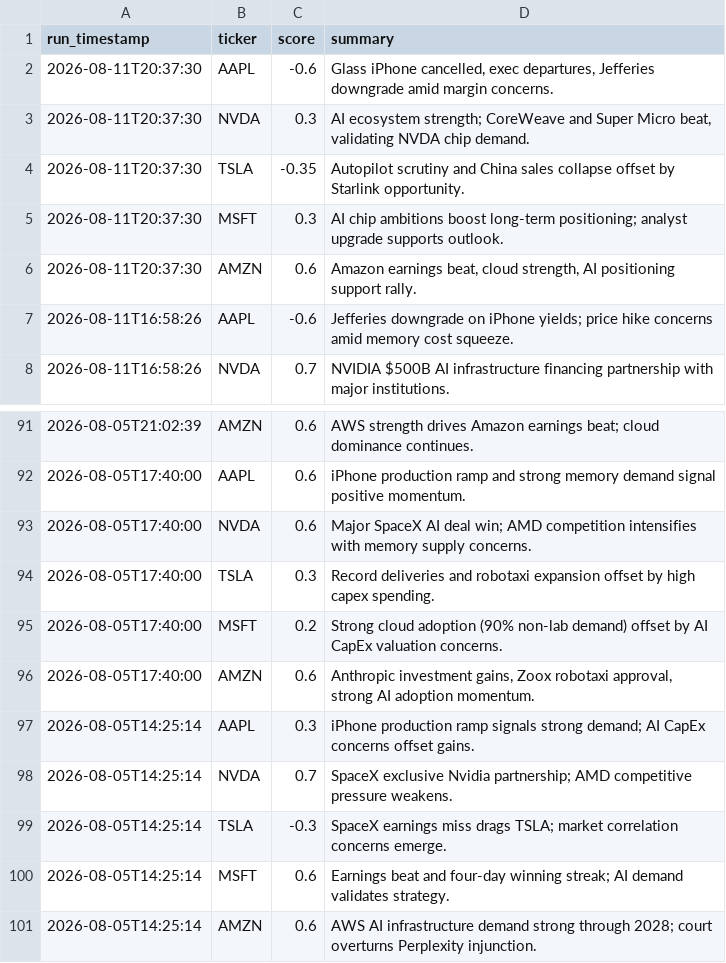
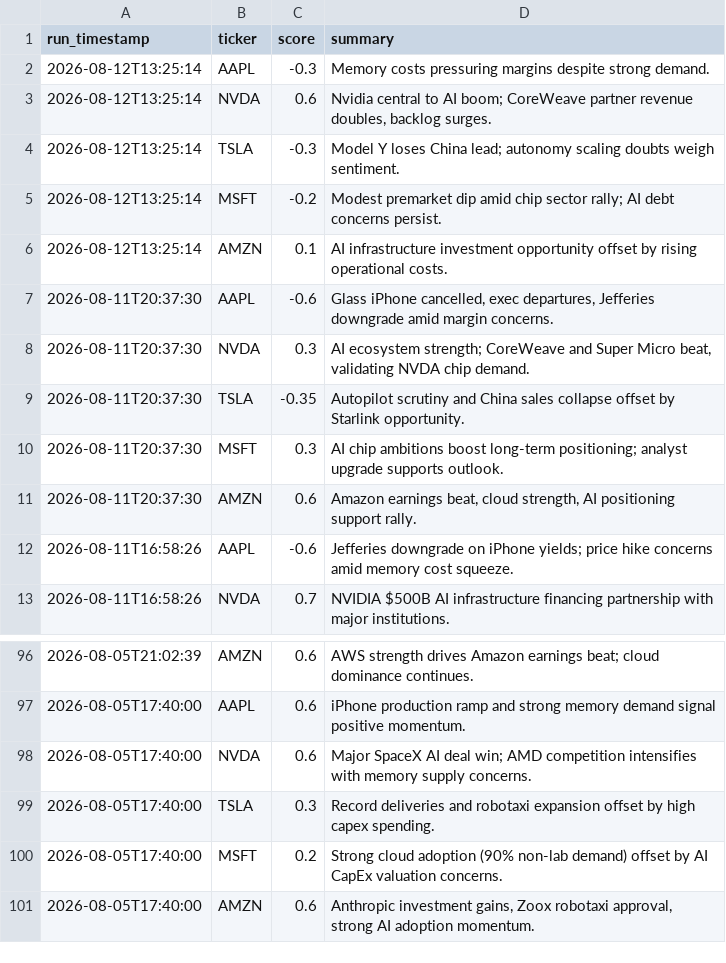
Before and after one commit to williamabrams88-hub/finance---investment-orchestrator, a CSV file: stock-sentiment/reports/scores.csv, drawn as a sheet; only a part is shown, gaps mark what is left out; removed rows and columns are numbered as before the commit, all else as after; the diff names each change by its address in the sheet, - before the commit and + after, or states it on an @@ line.

```diff
--- a/stock-sentiment/reports/scores.csv
+++ b/stock-sentiment/reports/scores.csv
+row 2: 2026-08-12T13:25:14 | AAPL | -0.3 | Memory costs pressuring margins despite strong demand.
+row 3: 2026-08-12T13:25:14 | NVDA | 0.6 | Nvidia central to AI boom; CoreWeave partner revenue doubles, backlog surges.
+row 4: 2026-08-12T13:25:14 | TSLA | -0.3 | Model Y loses China lead; autonomy scaling doubts weigh sentiment.
+row 5: 2026-08-12T13:25:14 | MSFT | -0.2 | Modest premarket dip amid chip sector rally; AI debt concerns persist.
+row 6: 2026-08-12T13:25:14 | AMZN | 0.1 | AI infrastructure investment opportunity offset by rising operational costs.
-row 97: 2026-08-05T14:25:14 | AAPL | 0.3 | iPhone production ramp signals strong demand; AI CapEx concerns offset gains.
-row 98: 2026-08-05T14:25:14 | NVDA | 0.7 | SpaceX exclusive Nvidia partnership; AMD competitive pressure weakens.
-row 99: 2026-08-05T14:25:14 | TSLA | -0.3 | SpaceX earnings miss drags TSLA; market correlation concerns emerge.
-row 100: 2026-08-05T14:25:14 | MSFT | 0.6 | Earnings beat and four-day winning streak; AI demand validates strategy.
-row 101: 2026-08-05T14:25:14 | AMZN | 0.6 | AWS AI infrastructure demand strong through 2028; court overturns Perplexity injunction.
```
Also changed, not shown: stock-sentiment/reports/paper_pnl.csv, 1 other file.
